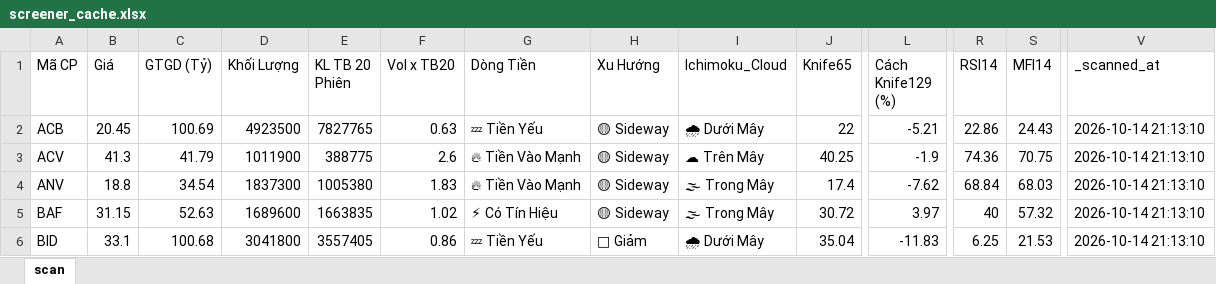
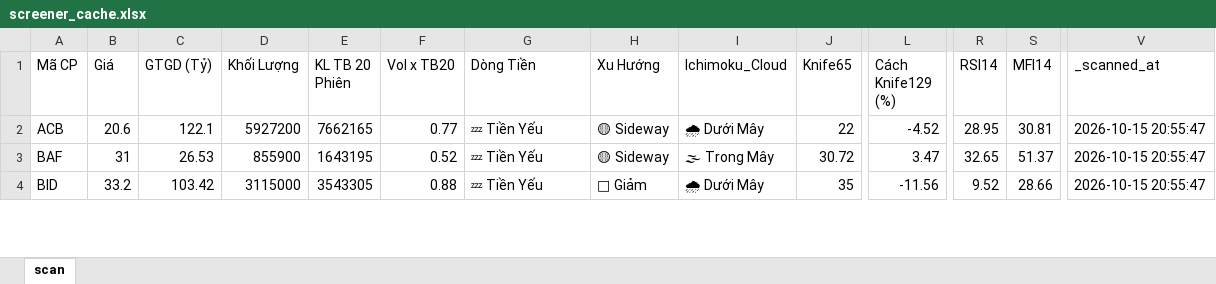
Before and after one commit to nnnhutien-cpu/Fairy-stock, an Excel workbook: screener_cache.xlsx, sheet scan, drawn as a sheet; only a part is shown, gaps mark what is left out; values as stored, in another font and other column widths than the file's, no borders; removed rows and columns are numbered as before the commit, all else as after; rows hold the shown columns only; the diff covers the shown part only; the diff names each change by its address in the sheet, - before the commit and + after, or states it on an @@ line.

```diff
--- a/screener_cache.xlsx (sheet scan)
+++ b/screener_cache.xlsx (sheet scan)
-B2 (Giá): 20.45
+B2 (Giá): 20.6
-C2 (GTGD (Tỷ)): 100.69
+C2 (GTGD (Tỷ)): 122.1
-D2 (Khối Lượng): 4923500
+D2 (Khối Lượng): 5927200
-E2 (KL TB 20 Phiên): 7827765
+E2 (KL TB 20 Phiên): 7662165
-F2 (Vol x TB20): 0.63
+F2 (Vol x TB20): 0.77
-L2 (Cách Knife129 (%)): -5.21
+L2 (Cách Knife129 (%)): -4.52
-R2 (RSI14): 22.86
+R2 (RSI14): 28.95
-S2 (MFI14): 24.43
+S2 (MFI14): 30.81
-V2 (_scanned_at): 2026-10-14 21:13:10
+V2 (_scanned_at): 2026-10-15 20:55:47
-row 3: ACV | 41.3 | 41.79 | 1011900 | 388775 | 2.6 | 🔥 Tiền Vào Mạnh | 🟡 Sideway | ☁ Trên Mây | 40.25 | -1.9 | 74.36 | 70.75 | 2026-10-14 21:13:10
-row 4: ANV | 18.8 | 34.54 | 1837300 | 1005380 | 1.83 | 🔥 Tiền Vào Mạnh | 🟡 Sideway | 🌫 Trong Mây | 17.4 | -7.62 | 68.84 | 68.03 | 2026-10-14 21:13:10
-B3 (Giá): 31.15
+B3 (Giá): 31
-C3 (GTGD (Tỷ)): 52.63
+C3 (GTGD (Tỷ)): 26.53
-D3 (Khối Lượng): 1689600
+D3 (Khối Lượng): 855900
-E3 (KL TB 20 Phiên): 1663835
+E3 (KL TB 20 Phiên): 1643195
-F3 (Vol x TB20): 1.02
+F3 (Vol x TB20): 0.52
-G3 (Dòng Tiền): ⚡ Có Tín Hiệu
+G3 (Dòng Tiền): 💤 Tiền Yếu
-L3 (Cách Knife129 (%)): 3.97
+L3 (Cách Knife129 (%)): 3.47
-R3 (RSI14): 40
+R3 (RSI14): 32.65
-S3 (MFI14): 57.32
+S3 (MFI14): 51.37
-V3:V4 (_scanned_at): 2026-10-14 21:13:10
+V3:V4 (_scanned_at): 2026-10-15 20:55:47
-B4 (Giá): 33.1
+B4 (Giá): 33.2
-C4 (GTGD (Tỷ)): 100.68
+C4 (GTGD (Tỷ)): 103.42
-D4 (Khối Lượng): 3041800
+D4 (Khối Lượng): 3115000
-E4 (KL TB 20 Phiên): 3557405
+E4 (KL TB 20 Phiên): 3543305
-F4 (Vol x TB20): 0.86
+F4 (Vol x TB20): 0.88
-J4 (Knife65): 35.04
+J4 (Knife65): 35
-L4 (Cách Knife129 (%)): -11.83
+L4 (Cách Knife129 (%)): -11.56
-R4 (RSI14): 6.25
+R4 (RSI14): 9.52
-S4 (MFI14): 21.53
+S4 (MFI14): 28.66
```
Also changed, not shown: 8 added rows, 6 removed rows and 837 edited cells elsewhere in this sheet.
